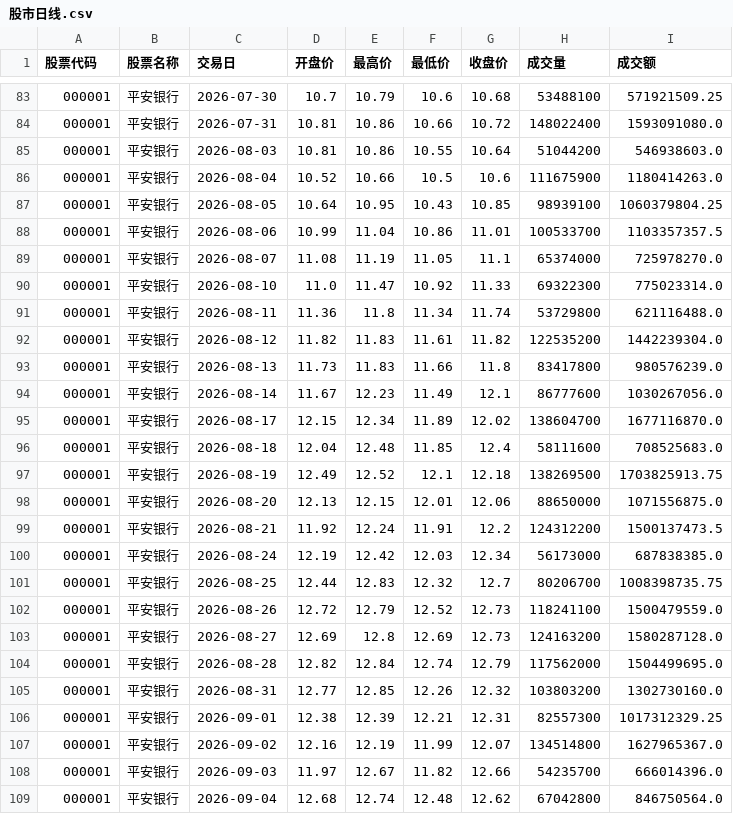
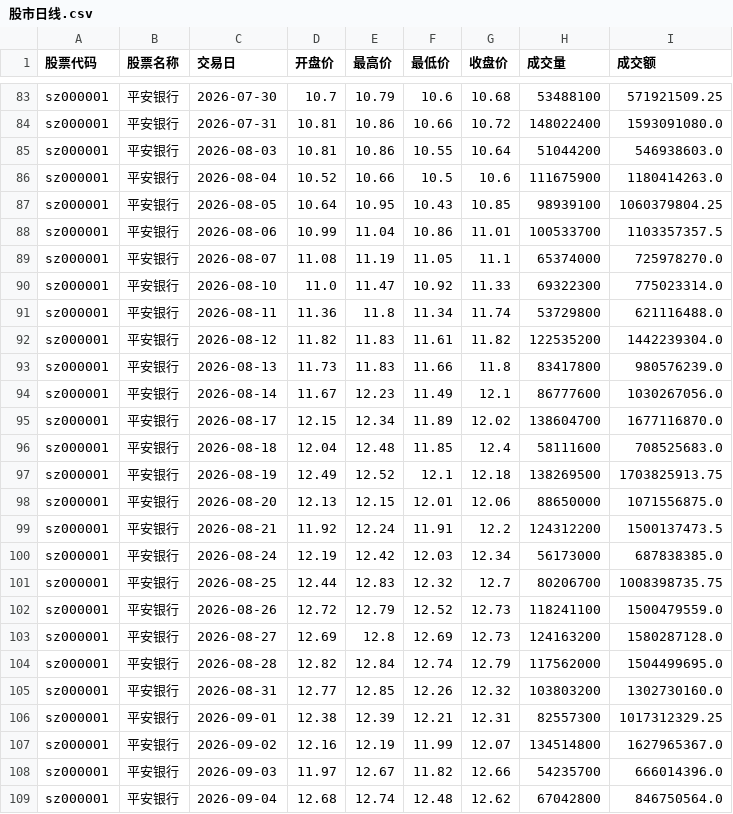
Before and after one commit to gookeryoung/cndb, a CSV file: examples/datasets/工作区-数据源示例/股市日线.csv, drawn as a sheet; only a part is shown, gaps mark what is left out; the diff covers the shown part only.

```diff
--- a/examples/datasets/工作区-数据源示例/股市日线.csv
+++ b/examples/datasets/工作区-数据源示例/股市日线.csv
@@ -83,27 +83,27 @@
-000001,平安银行,2026-07-30,10.7,10.79,10.6,10.68,53488100,571921509.25
-000001,平安银行,2026-07-31,10.81,10.86,10.66,10.72,148022400,1593091080.0
-000001,平安银行,2026-08-03,10.81,10.86,10.55,10.64,51044200,546938603.0
-000001,平安银行,2026-08-04,10.52,10.66,10.5,10.6,111675900,1180414263.0
-000001,平安银行,2026-08-05,10.64,10.95,10.43,10.85,98939100,1060379804.25
-000001,平安银行,2026-08-06,10.99,11.04,10.86,11.01,100533700,1103357357.5
-000001,平安银行,2026-08-07,11.08,11.19,11.05,11.1,65374000,725978270.0
-000001,平安银行,2026-08-10,11.0,11.47,10.92,11.33,69322300,775023314.0
-000001,平安银行,2026-08-11,11.36,11.8,11.34,11.74,53729800,621116488.0
-000001,平安银行,2026-08-12,11.82,11.83,11.61,11.82,122535200,1442239304.0
-000001,平安银行,2026-08-13,11.73,11.83,11.66,11.8,83417800,980576239.0
-000001,平安银行,2026-08-14,11.67,12.23,11.49,12.1,86777600,1030267056.0
-000001,平安银行,2026-08-17,12.15,12.34,11.89,12.02,138604700,1677116870.0
-000001,平安银行,2026-08-18,12.04,12.48,11.85,12.4,58111600,708525683.0
-000001,平安银行,2026-08-19,12.49,12.52,12.1,12.18,138269500,1703825913.75
-000001,平安银行,2026-08-20,12.13,12.15,12.01,12.06,88650000,1071556875.0
-000001,平安银行,2026-08-21,11.92,12.24,11.91,12.2,124312200,1500137473.5
-000001,平安银行,2026-08-24,12.19,12.42,12.03,12.34,56173000,687838385.0
-000001,平安银行,2026-08-25,12.44,12.83,12.32,12.7,80206700,1008398735.75
-000001,平安银行,2026-08-26,12.72,12.79,12.52,12.73,118241100,1500479559.0
-000001,平安银行,2026-08-27,12.69,12.8,12.69,12.73,124163200,1580287128.0
-000001,平安银行,2026-08-28,12.82,12.84,12.74,12.79,117562000,1504499695.0
-000001,平安银行,2026-08-31,12.77,12.85,12.26,12.32,103803200,1302730160.0
-000001,平安银行,2026-09-01,12.38,12.39,12.21,12.31,82557300,1017312329.25
-000001,平安银行,2026-09-02,12.16,12.19,11.99,12.07,134514800,1627965367.0
-000001,平安银行,2026-09-03,11.97,12.67,11.82,12.66,54235700,666014396.0
-000001,平安银行,2026-09-04,12.68,12.74,12.48,12.62,67042800,846750564.0
+sz000001,平安银行,2026-07-30,10.7,10.79,10.6,10.68,53488100,571921509.25
+sz000001,平安银行,2026-07-31,10.81,10.86,10.66,10.72,148022400,1593091080.0
+sz000001,平安银行,2026-08-03,10.81,10.86,10.55,10.64,51044200,546938603.0
+sz000001,平安银行,2026-08-04,10.52,10.66,10.5,10.6,111675900,1180414263.0
+sz000001,平安银行,2026-08-05,10.64,10.95,10.43,10.85,98939100,1060379804.25
+sz000001,平安银行,2026-08-06,10.99,11.04,10.86,11.01,100533700,1103357357.5
+sz000001,平安银行,2026-08-07,11.08,11.19,11.05,11.1,65374000,725978270.0
+sz000001,平安银行,2026-08-10,11.0,11.47,10.92,11.33,69322300,775023314.0
+sz000001,平安银行,2026-08-11,11.36,11.8,11.34,11.74,53729800,621116488.0
+sz000001,平安银行,2026-08-12,11.82,11.83,11.61,11.82,122535200,1442239304.0
+sz000001,平安银行,2026-08-13,11.73,11.83,11.66,11.8,83417800,980576239.0
+sz000001,平安银行,2026-08-14,11.67,12.23,11.49,12.1,86777600,1030267056.0
+sz000001,平安银行,2026-08-17,12.15,12.34,11.89,12.02,138604700,1677116870.0
+sz000001,平安银行,2026-08-18,12.04,12.48,11.85,12.4,58111600,708525683.0
+sz000001,平安银行,2026-08-19,12.49,12.52,12.1,12.18,138269500,1703825913.75
+sz000001,平安银行,2026-08-20,12.13,12.15,12.01,12.06,88650000,1071556875.0
+sz000001,平安银行,2026-08-21,11.92,12.24,11.91,12.2,124312200,1500137473.5
+sz000001,平安银行,2026-08-24,12.19,12.42,12.03,12.34,56173000,687838385.0
+sz000001,平安银行,2026-08-25,12.44,12.83,12.32,12.7,80206700,1008398735.75
+sz000001,平安银行,2026-08-26,12.72,12.79,12.52,12.73,118241100,1500479559.0
+sz000001,平安银行,2026-08-27,12.69,12.8,12.69,12.73,124163200,1580287128.0
+sz000001,平安银行,2026-08-28,12.82,12.84,12.74,12.79,117562000,1504499695.0
+sz000001,平安银行,2026-08-31,12.77,12.85,12.26,12.32,103803200,1302730160.0
+sz000001,平安银行,2026-09-01,12.38,12.39,12.21,12.31,82557300,1017312329.25
+sz000001,平安银行,2026-09-02,12.16,12.19,11.99,12.07,134514800,1627965367.0
+sz000001,平安银行,2026-09-03,11.97,12.67,11.82,12.66,54235700,666014396.0
+sz000001,平安银行,2026-09-04,12.68,12.74,12.48,12.62,67042800,846750564.0
```
Also changed, not shown: 153 edited cells elsewhere in this file, 20 other files.
